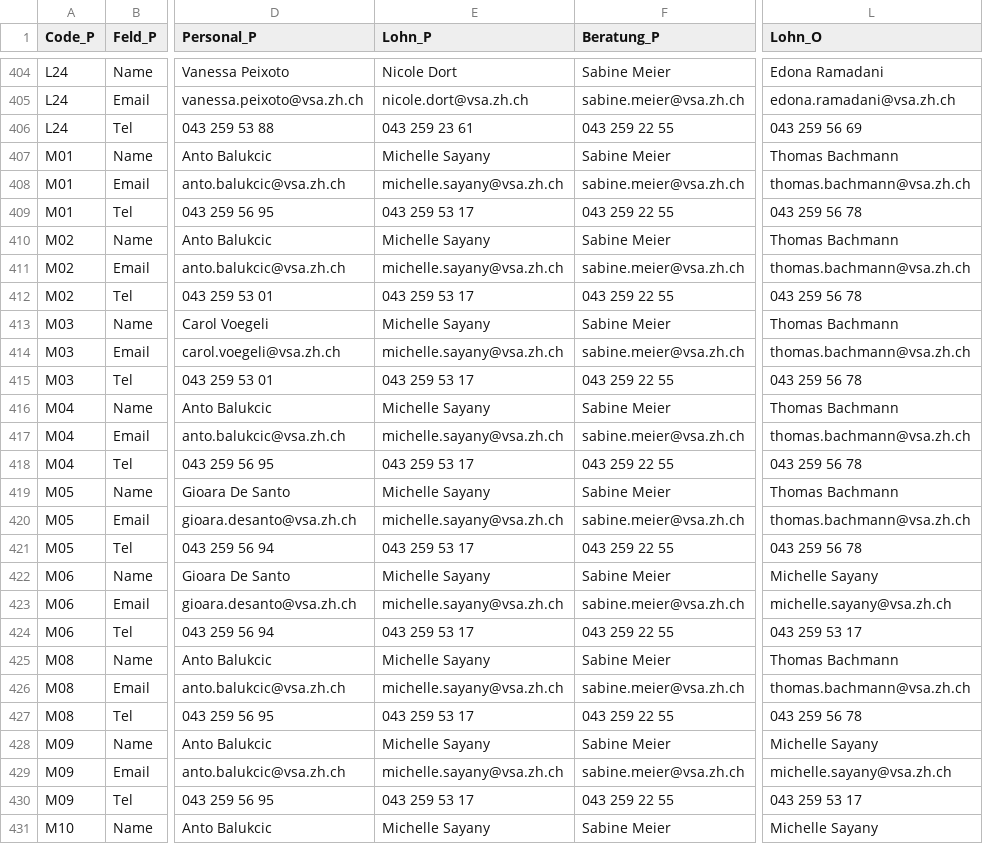
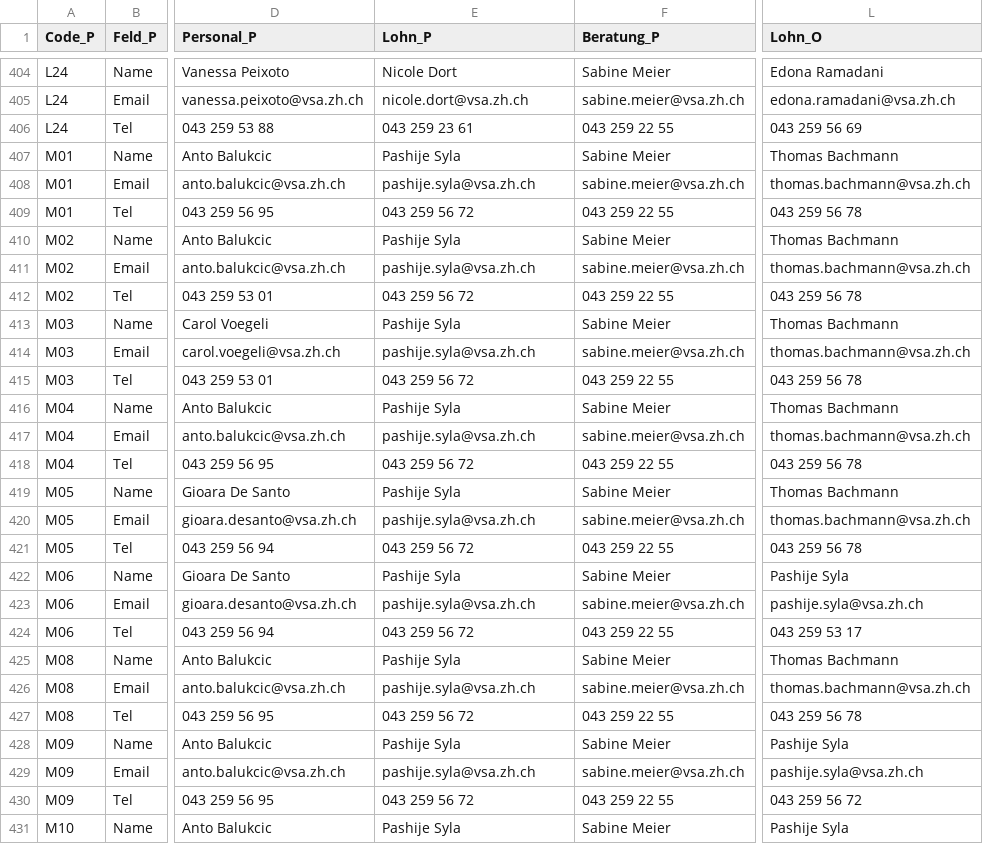
Before and after one commit to statistikZH/Visualisierung_VSAKarte, a CSV file: Data/VSA_Kantonskarte.csv, drawn as a sheet; only a part is shown, gaps mark what is left out; the diff covers the shown part only; the diff names each change by its address in the sheet, - before the commit and + after, or states it on an @@ line.

Commit message:
Update VSA_Kantonskarte.csv

```diff
--- a/Data/VSA_Kantonskarte.csv
+++ b/Data/VSA_Kantonskarte.csv
-E407 (Lohn_P): Michelle Sayany
+E407 (Lohn_P): Pashije Syla
-E408 (Lohn_P): michelle.sayany@vsa.zh.ch
+E408 (Lohn_P): pashije.syla@vsa.zh.ch
-E409 (Lohn_P): 043 259 53 17
+E409 (Lohn_P): 043 259 56 72
-E410 (Lohn_P): Michelle Sayany
+E410 (Lohn_P): Pashije Syla
-E411 (Lohn_P): michelle.sayany@vsa.zh.ch
+E411 (Lohn_P): pashije.syla@vsa.zh.ch
-E412 (Lohn_P): 043 259 53 17
+E412 (Lohn_P): 043 259 56 72
-E413 (Lohn_P): Michelle Sayany
+E413 (Lohn_P): Pashije Syla
-E414 (Lohn_P): michelle.sayany@vsa.zh.ch
+E414 (Lohn_P): pashije.syla@vsa.zh.ch
-E415 (Lohn_P): 043 259 53 17
+E415 (Lohn_P): 043 259 56 72
-E416 (Lohn_P): Michelle Sayany
+E416 (Lohn_P): Pashije Syla
-E417 (Lohn_P): michelle.sayany@vsa.zh.ch
+E417 (Lohn_P): pashije.syla@vsa.zh.ch
-E418 (Lohn_P): 043 259 53 17
+E418 (Lohn_P): 043 259 56 72
-E419 (Lohn_P): Michelle Sayany
+E419 (Lohn_P): Pashije Syla
-E420 (Lohn_P): michelle.sayany@vsa.zh.ch
+E420 (Lohn_P): pashije.syla@vsa.zh.ch
-E421 (Lohn_P): 043 259 53 17
+E421 (Lohn_P): 043 259 56 72
-E422 (Lohn_P): Michelle Sayany
+E422 (Lohn_P): Pashije Syla
-L422 (Lohn_O): Michelle Sayany
+L422 (Lohn_O): Pashije Syla
-E423 (Lohn_P): michelle.sayany@vsa.zh.ch
+E423 (Lohn_P): pashije.syla@vsa.zh.ch
-L423 (Lohn_O): michelle.sayany@vsa.zh.ch
+L423 (Lohn_O): pashije.syla@vsa.zh.ch
-E424 (Lohn_P): 043 259 53 17
+E424 (Lohn_P): 043 259 56 72
-E425 (Lohn_P): Michelle Sayany
+E425 (Lohn_P): Pashije Syla
-E426 (Lohn_P): michelle.sayany@vsa.zh.ch
+E426 (Lohn_P): pashije.syla@vsa.zh.ch
-E427 (Lohn_P): 043 259 53 17
+E427 (Lohn_P): 043 259 56 72
-E428 (Lohn_P): Michelle Sayany
+E428 (Lohn_P): Pashije Syla
-L428 (Lohn_O): Michelle Sayany
+L428 (Lohn_O): Pashije Syla
-E429 (Lohn_P): michelle.sayany@vsa.zh.ch
+E429 (Lohn_P): pashije.syla@vsa.zh.ch
-L429 (Lohn_O): michelle.sayany@vsa.zh.ch
+L429 (Lohn_O): pashije.syla@vsa.zh.ch
-E430 (Lohn_P): 043 259 53 17
+E430 (Lohn_P): 043 259 56 72
-L430 (Lohn_O): 043 259 53 17
+L430 (Lohn_O): 043 259 56 72
-E431 (Lohn_P): Michelle Sayany
+E431 (Lohn_P): Pashije Syla
-L431 (Lohn_O): Michelle Sayany
+L431 (Lohn_O): Pashije Syla
```
Also changed, not shown: 13 edited cells elsewhere in this file.
